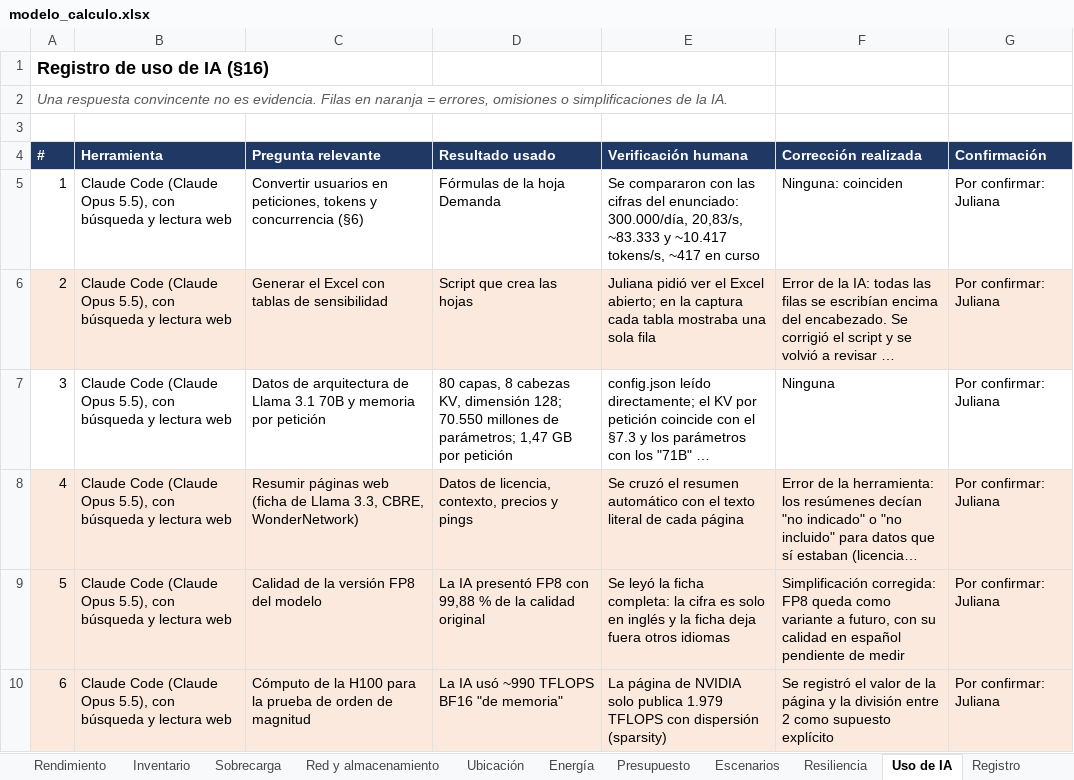
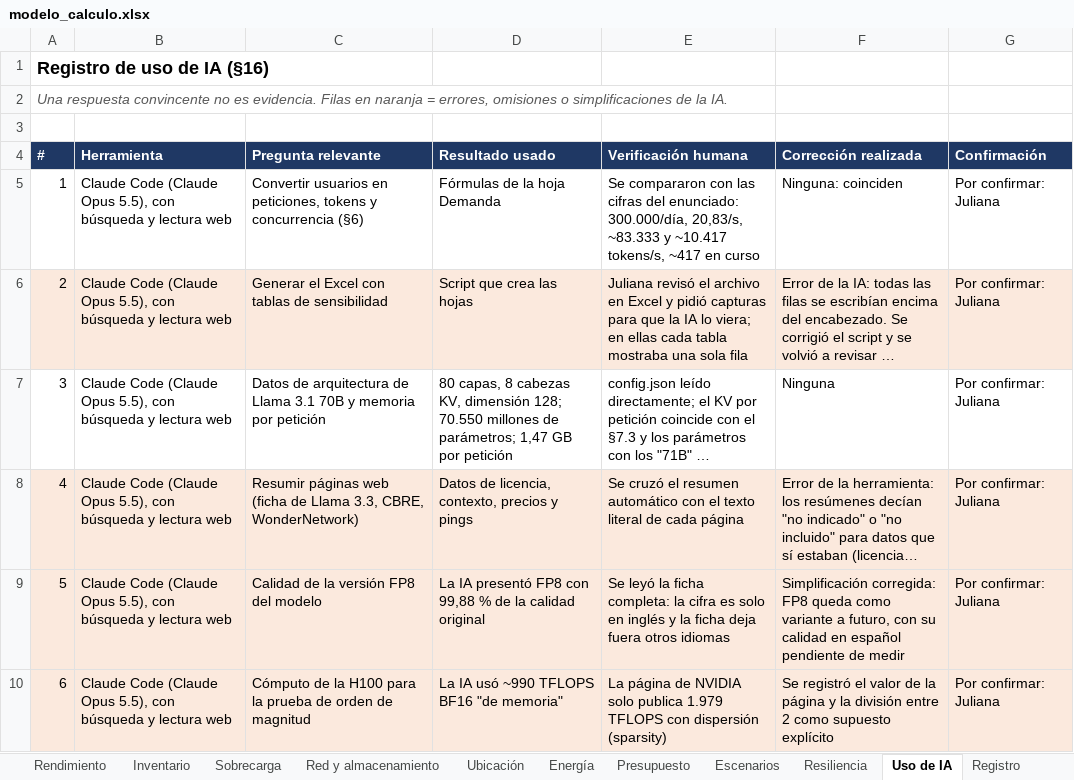
Before and after one commit to bricenojuliana/AYGO-LLM-Service-Design, an Excel workbook: modelo/modelo_calculo.xlsx, sheet Uso de IA, drawn as a sheet; only a part is shown; long unchanged cells end in …; values as stored, in another font and other column widths than the file's, no borders; the diff names each change by its address in the sheet, - before the commit and + after, or states it on an @@ line.

```diff
--- a/modelo/modelo_calculo.xlsx (sheet Uso de IA)
+++ b/modelo/modelo_calculo.xlsx (sheet Uso de IA)
-E6 (Verificación humana): Juliana pidió ver el Excel abierto; en la captura cada tabla…
+E6 (Verificación humana): Juliana revisó el archivo en Excel y pidió capturas para que la IA lo viera; en ellas cada tabla…
```
Also changed, not shown: 2 other files.
